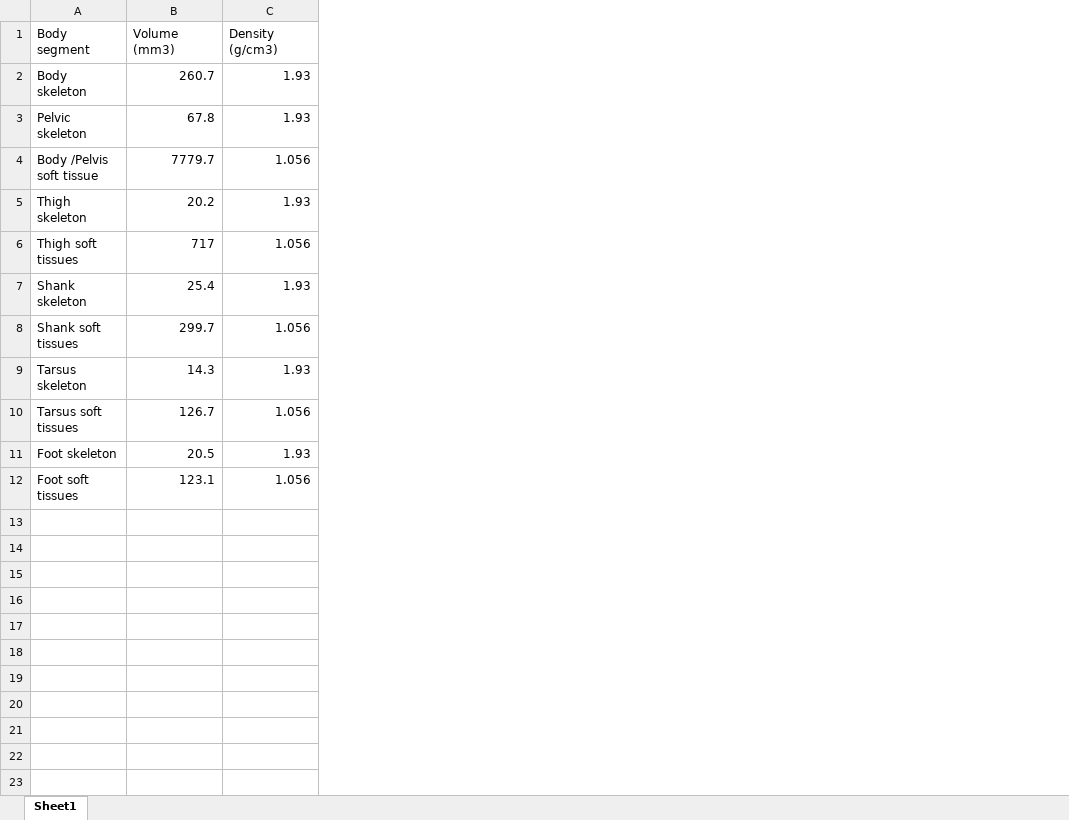
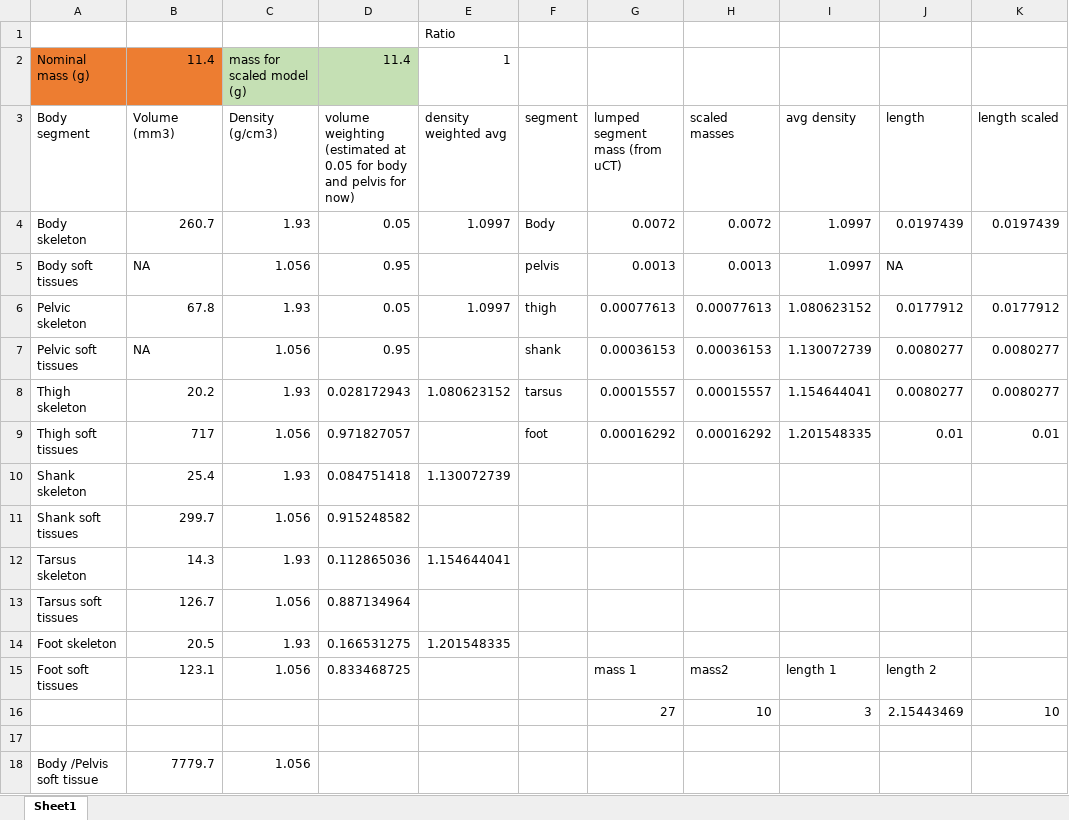
Before and after one commit to frogtronics/RMsim, an Excel workbook: segmentVolumesDensities.xlsx, sheet Sheet1, drawn as a sheet; values as stored, in another font and other column widths than the file's, no borders; addresses are those after the commit; the diff names each change by its address in the sheet, - before the commit and + after, or states it on an @@ line.

```diff
--- a/segmentVolumesDensities.xlsx (sheet Sheet1)
+++ b/segmentVolumesDensities.xlsx (sheet Sheet1)
+column D, rows 3-4: volume weighting (estimated at 0.05 for body and pelvis for now) | 0.05; row 6: 0.05; rows 8-15: 0.028172943 | 0.971827057 | 0.084751418 | 0.915248582 | 0.112865036 | 0.887134964 | 0.166531275 | 0.833468725
+column E (density weighted avg), row 4: 1.0997; row 6: 1.0997; rows 8-14: 1.080623152 |  | 1.130072739 |  | 1.154644041 |  | 1.201548335
+column F (segment), row 4: Body; row 6: thigh; rows 8-9: tarsus | foot
+column G (lumped segment mass (from uCT)), row 4: 0.0072; row 6: 0.00077613; rows 8-15: 0.00015557 | 0.00016292 |  |  |  |  |  | mass 1
+column H (scaled masses), row 4: 0.0072; row 6: 0.00077613; rows 8-15: 0.00015557 | 0.00016292 |  |  |  |  |  | mass2
+column I (avg density), row 4: 1.0997; row 6: 1.080623152; rows 8-15: 1.154644041 | 1.201548335 |  |  |  |  |  | length 1
+column J (length), row 4: 0.0197439; row 6: 0.0177912; rows 8-15: 0.0080277 | 0.01 |  |  |  |  |  | length 2
+column K (length scaled), row 4: 0.0197439; row 6: 0.0177912; rows 8-9: 0.0080277 | 0.01
+row 1:  |  |  |  | Ratio
+row 2: Nominal mass (g) | 11.4 | mass for scaled model (g) | 11.4 | 1
+row 5: Body soft tissues | NA | 1.056 | 0.95 |  | pelvis | 0.0013 | 0.0013 | 1.0997 | NA
+row 7: Pelvic soft tissues | NA | 1.056 | 0.95 |  | shank | 0.00036153 | 0.00036153 | 1.130072739 | 0.0080277 | 0.0080277
+row 16:  |  |  |  |  |  | 27 | 10 | 3 | 2.15443469 | 10
+row 17: (empty)
@@ row 4 moved to row 18: Body /Pelvis soft tissue @@
```
Also changed, not shown: 1 other file.
